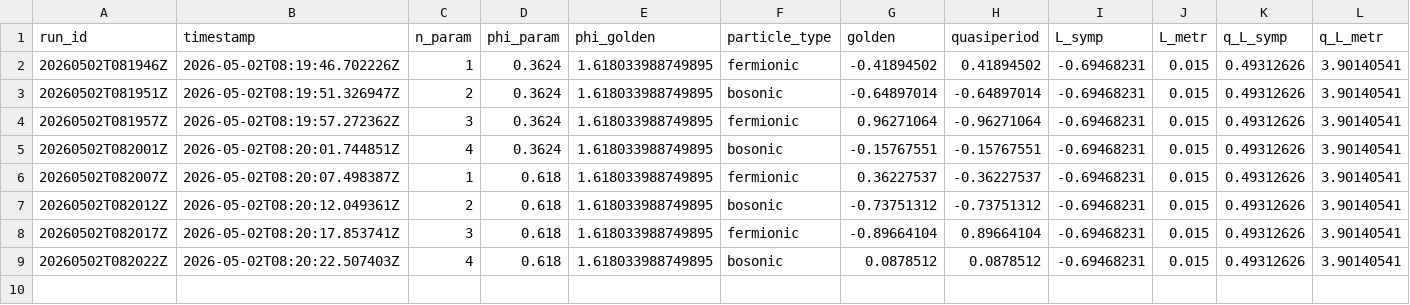
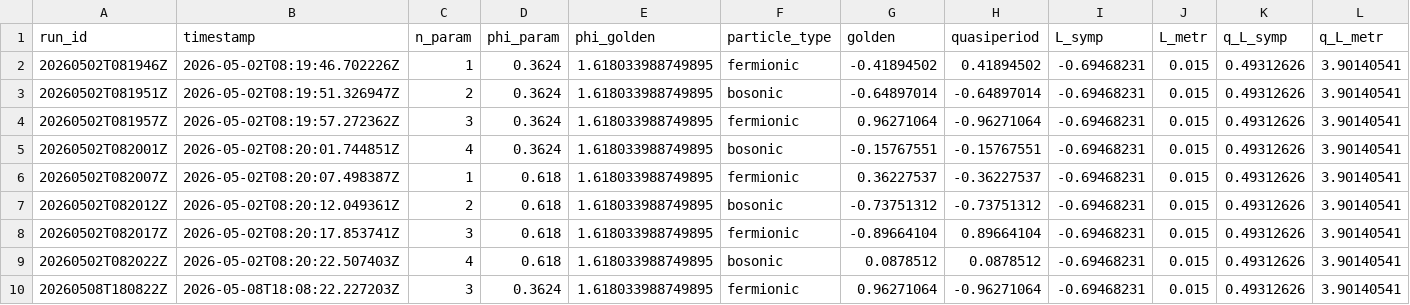
Before and after one commit to jakobmina/aquora, a CSV file: submission.csv, drawn as a sheet; only a part is shown; rows hold the shown columns only; the diff names each change by its address in the sheet, - before the commit and + after, or states it on an @@ line.

```diff
--- a/submission.csv
+++ b/submission.csv
+row 10: 20260508T180822Z | 2026-05-08T18:08:22.227203Z | 3 | 0.3624 | 1.618033988749895 | fermionic | 0.96271064 | -0.96271064 | -0.69468231 | 0.015 | 0.49312626 | 3.90140541
```
Also changed, not shown: 26 other files.
